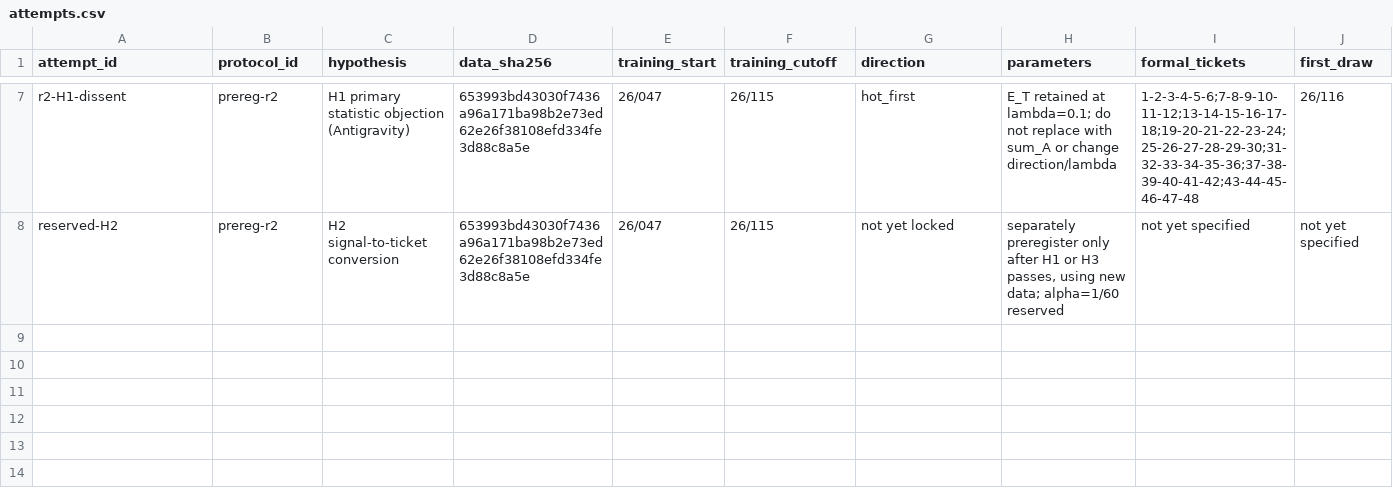
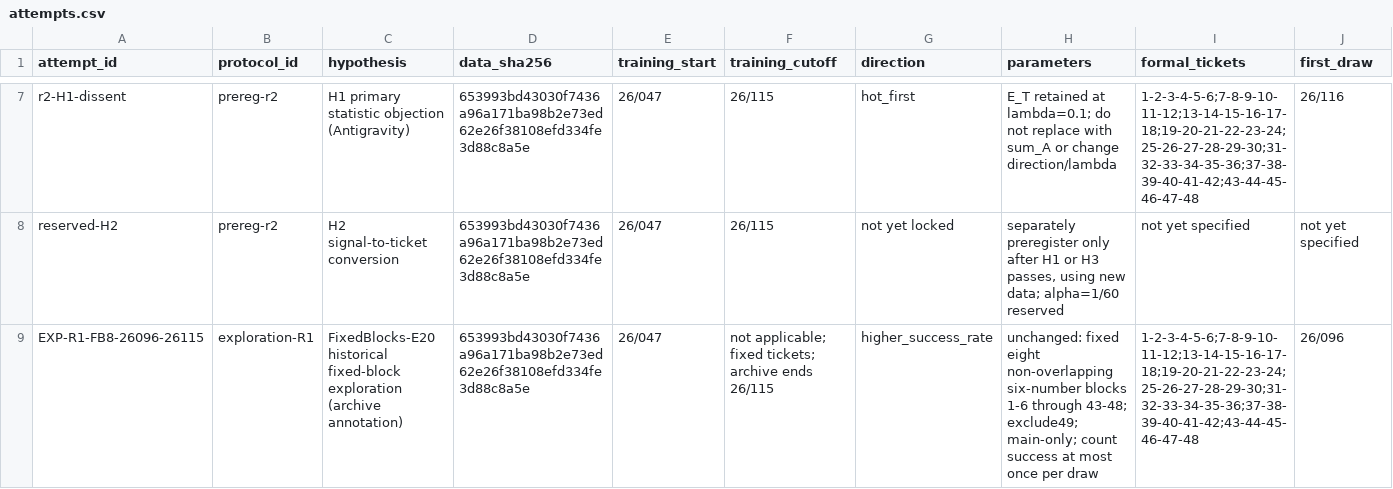
Before and after one commit to skyful-sky/MarkSixGrok, a CSV file: registry/attempts.csv, drawn as a sheet; only a part is shown, gaps mark what is left out; rows hold the shown columns only; the diff names each change by its address in the sheet, - before the commit and + after, or states it on an @@ line.

```diff
--- a/registry/attempts.csv
+++ b/registry/attempts.csv
+row 9: EXP-R1-FB8-26096-26115 | exploration-R1 | FixedBlocks-E20 historical fixed-block exploration (archive annotation) | 653993bd43030f7436a96a171ba98b2e73ed62e26f38108efd334fe3d88c8a5e | 26/047 | not applicable; fixed tickets; archive ends 26/115 | higher_success_rate | unchanged: fixed eight non-overlapping six-number blocks 1-6 through 43-48; exclude49; main-only; count success at most once per draw | 1-2-3-4-5-6;7-8-9-10-11-12;13-14-15-16-17-18;19-20-21-22-23-24;25-26-27-28-29-30;31-32-33-34-35-36;37-38-39-40-41-42;43-44-45-46-47-48 | 26/096
```
Also changed, not shown: 1 other file.
